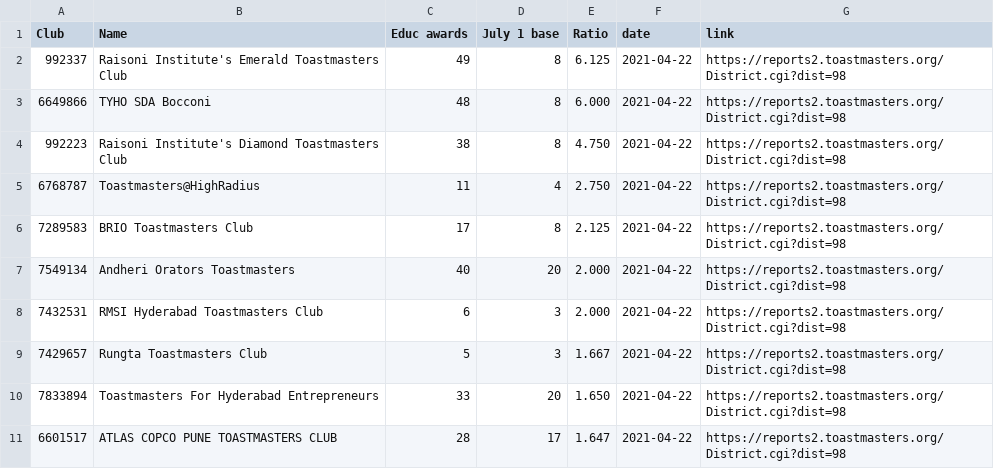
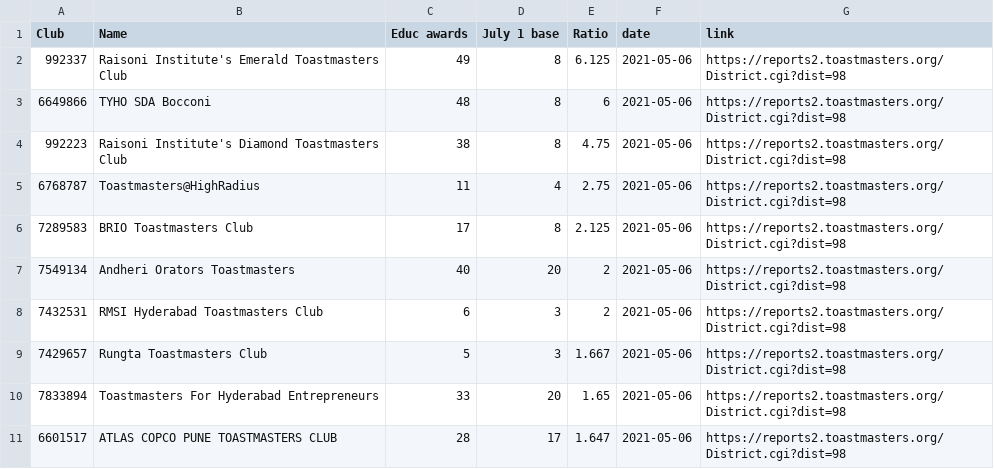
Before and after one commit to District98/raw-data, a CSV file: from-TMI/Top10_Edu_Award.csv, drawn as a sheet.

```diff
--- a/from-TMI/Top10_Edu_Award.csv
+++ b/from-TMI/Top10_Edu_Award.csv
@@ -1,11 +1,11 @@
 Club,Name,Educ awards,July 1 base,Ratio,date,link
-992337,Raisoni Institute's Emerald Toastmasters Club,49,8,6.125,2021-04-22,https://reports2.toastmasters.org/District.cgi?dist=98
-6649866,TYHO SDA Bocconi,48,8,6.000,2021-04-22,https://reports2.toastmasters.org/District.cgi?dist=98
-992223,Raisoni Institute's Diamond Toastmasters Club,38,8,4.750,2021-04-22,https://reports2.toastmasters.org/District.cgi?dist=98
-6768787,Toastmasters@HighRadius,11,4,2.750,2021-04-22,https://reports2.toastmasters.org/District.cgi?dist=98
-7289583,BRIO Toastmasters Club,17,8,2.125,2021-04-22,https://reports2.toastmasters.org/District.cgi?dist=98
-7549134,Andheri Orators Toastmasters,40,20,2.000,2021-04-22,https://reports2.toastmasters.org/District.cgi?dist=98
-7432531,RMSI Hyderabad Toastmasters Club,6,3,2.000,2021-04-22,https://reports2.toastmasters.org/District.cgi?dist=98
-7429657,Rungta Toastmasters Club,5,3,1.667,2021-04-22,https://reports2.toastmasters.org/District.cgi?dist=98
-7833894,Toastmasters For Hyderabad Entrepreneurs,33,20,1.650,2021-04-22,https://reports2.toastmasters.org/District.cgi?dist=98
-6601517,ATLAS COPCO PUNE TOASTMASTERS CLUB,28,17,1.647,2021-04-22,https://reports2.toastmasters.org/District.cgi?dist=98
+992337,Raisoni Institute's Emerald Toastmasters Club,49,8,6.125,2021-05-06,https://reports2.toastmasters.org/District.cgi?dist=98
+6649866,TYHO SDA Bocconi,48,8,6,2021-05-06,https://reports2.toastmasters.org/District.cgi?dist=98
+992223,Raisoni Institute's Diamond Toastmasters Club,38,8,4.75,2021-05-06,https://reports2.toastmasters.org/District.cgi?dist=98
+6768787,Toastmasters@HighRadius,11,4,2.75,2021-05-06,https://reports2.toastmasters.org/District.cgi?dist=98
+7289583,BRIO Toastmasters Club,17,8,2.125,2021-05-06,https://reports2.toastmasters.org/District.cgi?dist=98
+7549134,Andheri Orators Toastmasters,40,20,2,2021-05-06,https://reports2.toastmasters.org/District.cgi?dist=98
+7432531,RMSI Hyderabad Toastmasters Club,6,3,2,2021-05-06,https://reports2.toastmasters.org/District.cgi?dist=98
+7429657,Rungta Toastmasters Club,5,3,1.667,2021-05-06,https://reports2.toastmasters.org/District.cgi?dist=98
+7833894,Toastmasters For Hyderabad Entrepreneurs,33,20,1.65,2021-05-06,https://reports2.toastmasters.org/District.cgi?dist=98
+6601517,ATLAS COPCO PUNE TOASTMASTERS CLUB,28,17,1.647,2021-05-06,https://reports2.toastmasters.org/District.cgi?dist=98
```
Also changed, not shown: from-TMI/Club_Performance.csv, from-TMI/Distinguished_Area_goals.csv, 10 other files.
